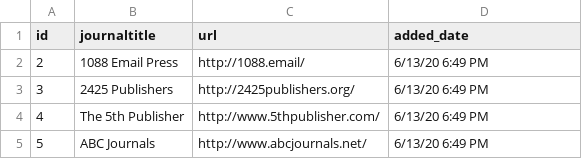
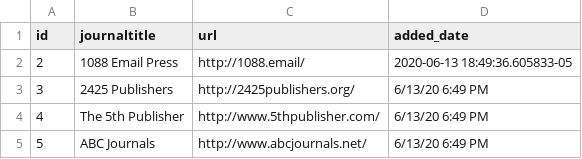
Before and after one commit to amazingtensor/journalmining, a CSV file: external resources/Predatoryjournalslist.csv, drawn as a sheet; only a part is shown.

```diff
--- a/external resources/Predatoryjournalslist.csv
+++ b/external resources/Predatoryjournalslist.csv
@@ -1,3 +1,3 @@
 id,journaltitle,url,added_date
-2,1088 Email Press,http://1088.email/,6/13/20 6:49 PM
+2,1088 Email Press,http://1088.email/,2020-06-13 18:49:36.605833-05
 3,2425 Publishers,http://2425publishers.org/,6/13/20 6:49 PM
```
